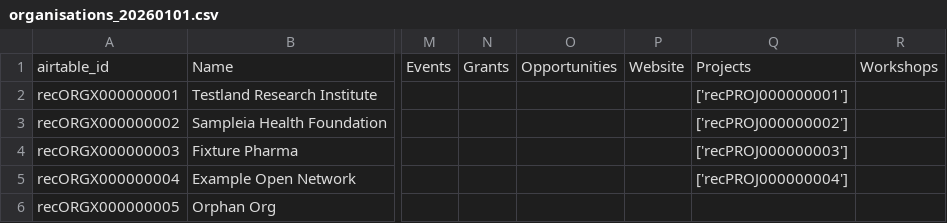
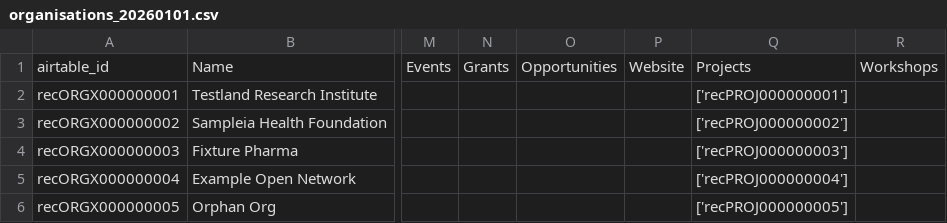
Before and after one commit to ersilia-os/ersilia-stats, a CSV file: data/air_tables_sample/organisations_20260101.csv, drawn as a sheet; only a part is shown, gaps mark what is left out; the diff names each change by its address in the sheet, - before the commit and + after, or states it on an @@ line.

```diff
--- a/data/air_tables_sample/organisations_20260101.csv
+++ b/data/air_tables_sample/organisations_20260101.csv
-Q6: (empty)
+Q6: ['recPROJ000000005']
```
Also changed, not shown: data/air_tables_sample/projects_20260101.csv, 4 other files.
